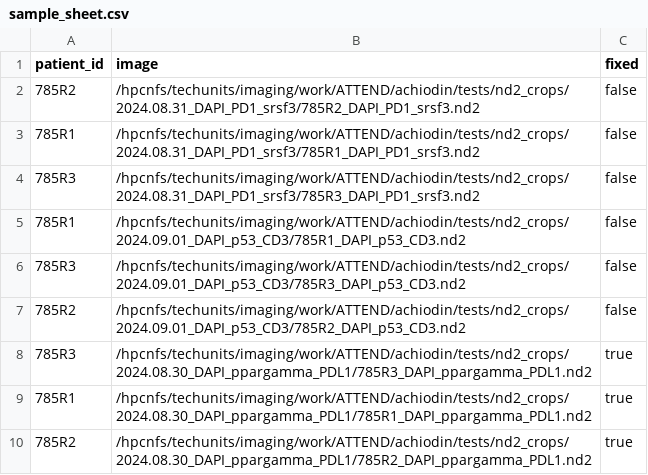
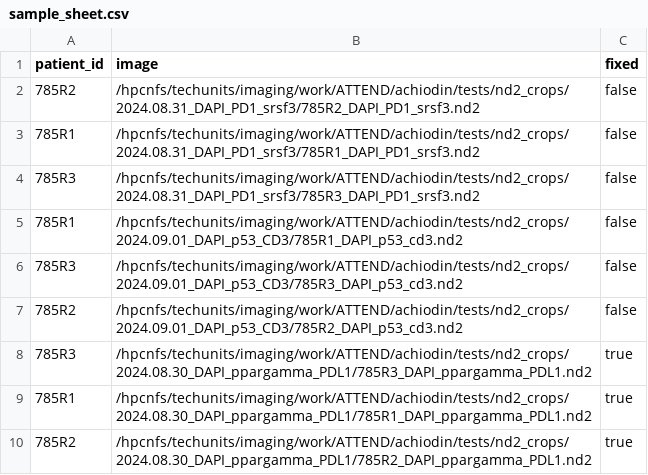
Before and after one commit to sceriff0/attend_image_analysis, a CSV file: sample_sheet.csv, drawn as a sheet.

```diff
--- a/sample_sheet.csv
+++ b/sample_sheet.csv
@@ -4,5 +4,5 @@ patient_id,image,fixed
 785R3,/hpcnfs/techunits/imaging/work/ATTEND/achiodin/tests/nd2_crops/2024.08.31_DAPI_PD1_srsf3/785R3_DAPI_PD1_srsf3.nd2,false
-785R1,/hpcnfs/techunits/imaging/work/ATTEND/achiodin/tests/nd2_crops/2024.09.01_DAPI_p53_CD3/785R1_DAPI_p53_CD3.nd2,false
-785R3,/hpcnfs/techunits/imaging/work/ATTEND/achiodin/tests/nd2_crops/2024.09.01_DAPI_p53_CD3/785R3_DAPI_p53_CD3.nd2,false
-785R2,/hpcnfs/techunits/imaging/work/ATTEND/achiodin/tests/nd2_crops/2024.09.01_DAPI_p53_CD3/785R2_DAPI_p53_CD3.nd2,false
+785R1,/hpcnfs/techunits/imaging/work/ATTEND/achiodin/tests/nd2_crops/2024.09.01_DAPI_p53_CD3/785R1_DAPI_p53_cd3.nd2,false
+785R3,/hpcnfs/techunits/imaging/work/ATTEND/achiodin/tests/nd2_crops/2024.09.01_DAPI_p53_CD3/785R3_DAPI_p53_cd3.nd2,false
+785R2,/hpcnfs/techunits/imaging/work/ATTEND/achiodin/tests/nd2_crops/2024.09.01_DAPI_p53_CD3/785R2_DAPI_p53_cd3.nd2,false
 785R3,/hpcnfs/techunits/imaging/work/ATTEND/achiodin/tests/nd2_crops/2024.08.30_DAPI_ppargamma_PDL1/785R3_DAPI_ppargamma_PDL1.nd2,true
```
Also changed, not shown: 5 other files.
